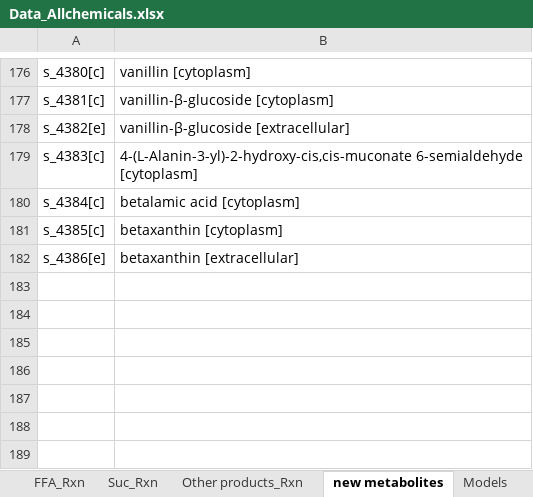
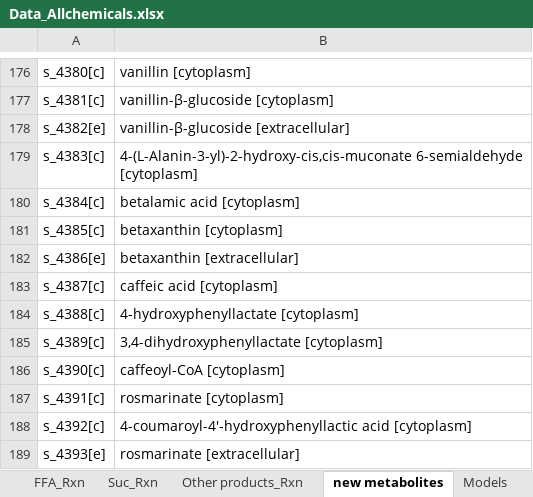
Before and after one commit to SysBioChalmers/CellFactory-ecYeastGEM, an Excel workbook: result_ecYeast/Data_Allchemicals.xlsx, sheet new metabolites, drawn as a sheet; only a part is shown, gaps mark what is left out; values as stored, in another font and other column widths than the file's, no borders; the diff names each change by its address in the sheet, - before the commit and + after, or states it on an @@ line.

```diff
--- a/result_ecYeast/Data_Allchemicals.xlsx (sheet new metabolites)
+++ b/result_ecYeast/Data_Allchemicals.xlsx (sheet new metabolites)
+row 183: s_4387[c] | caffeic acid [cytoplasm]
+row 184: s_4388[c] | 4-hydroxyphenyllactate [cytoplasm]
+row 185: s_4389[c] | 3,4-dihydroxyphenyllactate [cytoplasm]
+row 186: s_4390[c] | caffeoyl-CoA [cytoplasm]
+row 187: s_4391[c] | rosmarinate [cytoplasm]
+row 188: s_4392[c] | 4-coumaroyl-4'-hydroxyphenyllactic acid [cytoplasm]
+row 189: s_4393[e] | rosmarinate [extracellular]
```
Also changed, not shown: sheet Other products_Rxn, sheet Models, result_ecYeast/Allchemicals-template.xlsx, 2 other files.
